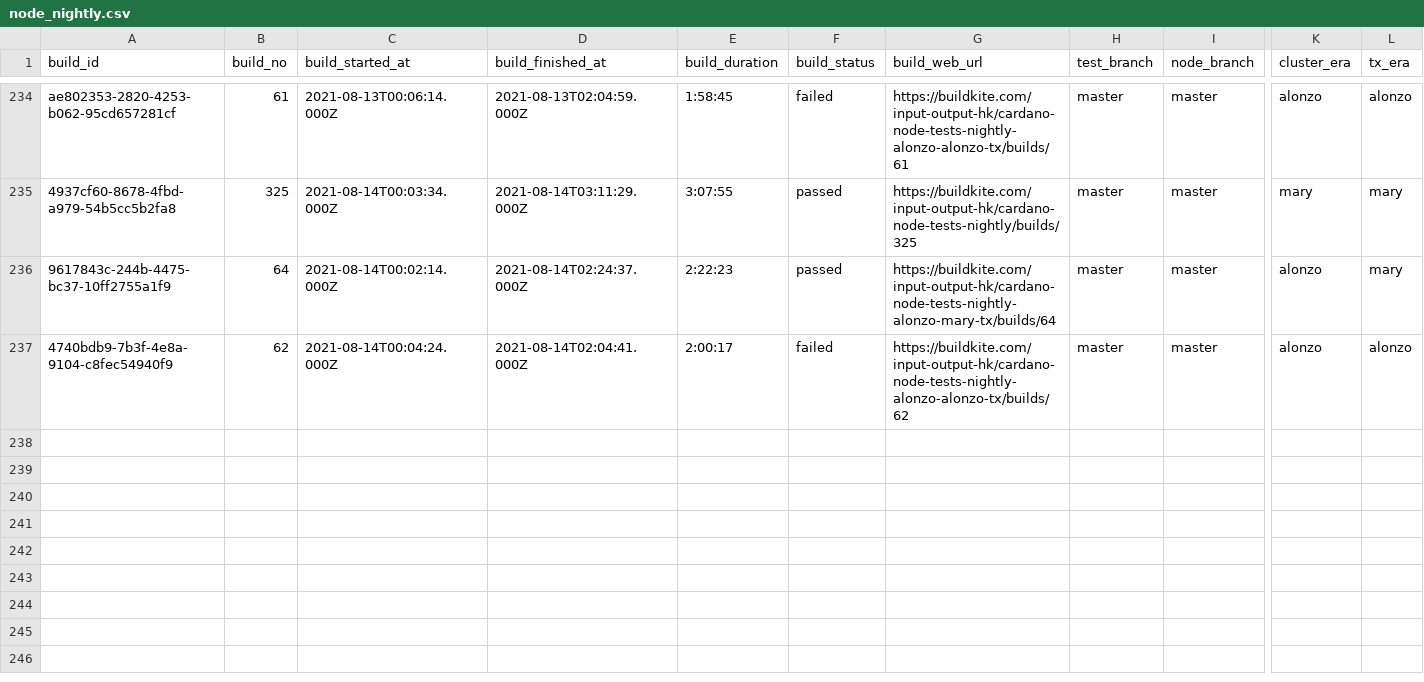
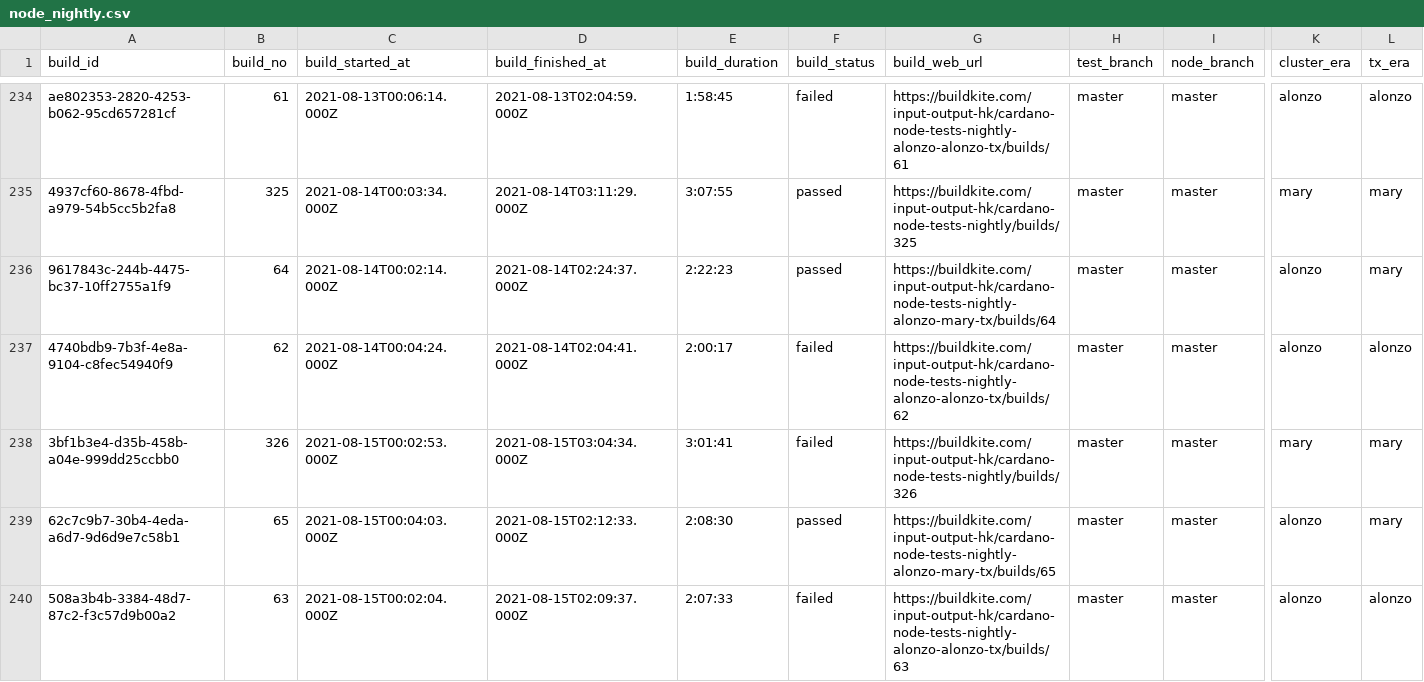
Before and after one commit to saratomaz/cardano-node-tests, a CSV file: sync_tests/csv_files/node_nightly.csv, drawn as a sheet; only a part is shown, gaps mark what is left out; rows hold the shown columns only; the diff names each change by its address in the sheet, - before the commit and + after, or states it on an @@ line.

```diff
--- a/sync_tests/csv_files/node_nightly.csv
+++ b/sync_tests/csv_files/node_nightly.csv
+row 238: 3bf1b3e4-d35b-458b-a04e-999dd25ccbb0 | 326 | 2021-08-15T00:02:53.000Z | 2021-08-15T03:04:34.000Z | 3:01:41 | failed | https://buildkite.com/input-output-hk/cardano-node-tests-nightly/builds/326 | master | master | mary | mary
+row 239: 62c7c9b7-30b4-4eda-a6d7-9d6d9e7c58b1 | 65 | 2021-08-15T00:04:03.000Z | 2021-08-15T02:12:33.000Z | 2:08:30 | passed | https://buildkite.com/input-output-hk/cardano-node-tests-nightly-alonzo-mary-tx/builds/65 | master | master | alonzo | mary
+row 240: 508a3b4b-3384-48d7-87c2-f3c57d9b00a2 | 63 | 2021-08-15T00:02:04.000Z | 2021-08-15T02:09:37.000Z | 2:07:33 | failed | https://buildkite.com/input-output-hk/cardano-node-tests-nightly-alonzo-alonzo-tx/builds/63 | master | master | alonzo | alonzo
```
Also changed, not shown: sync_tests/csv_files/dbsync_nightly.csv, sync_tests/csv_files/node_cli.csv, 1 other file.
